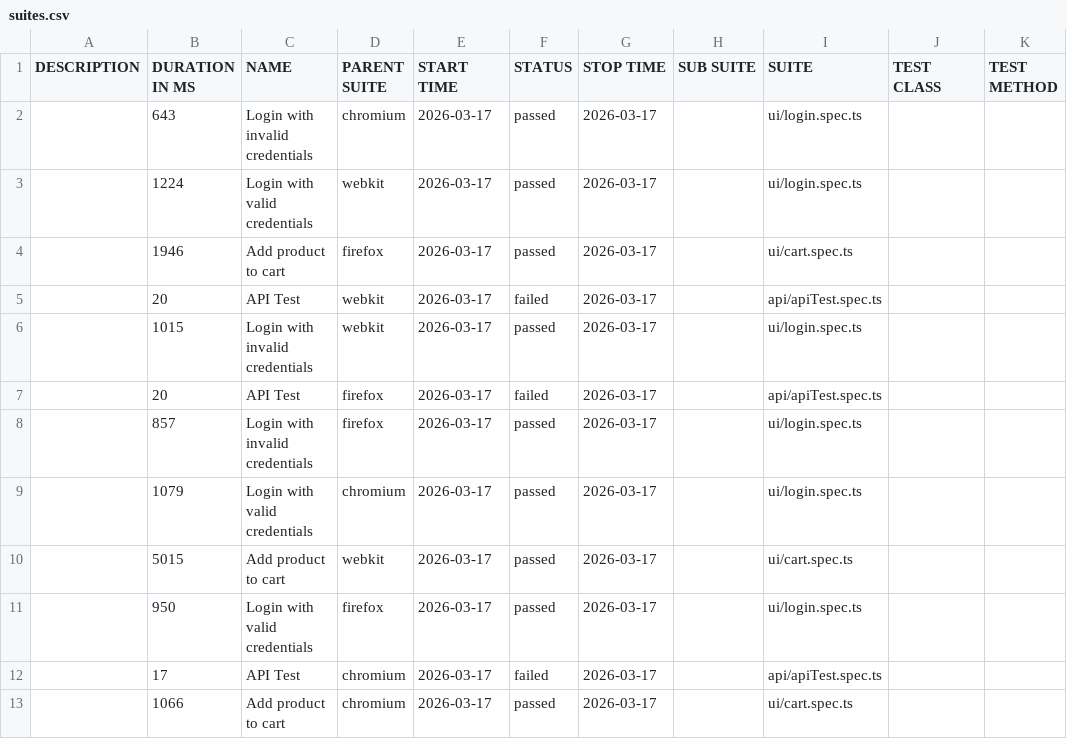
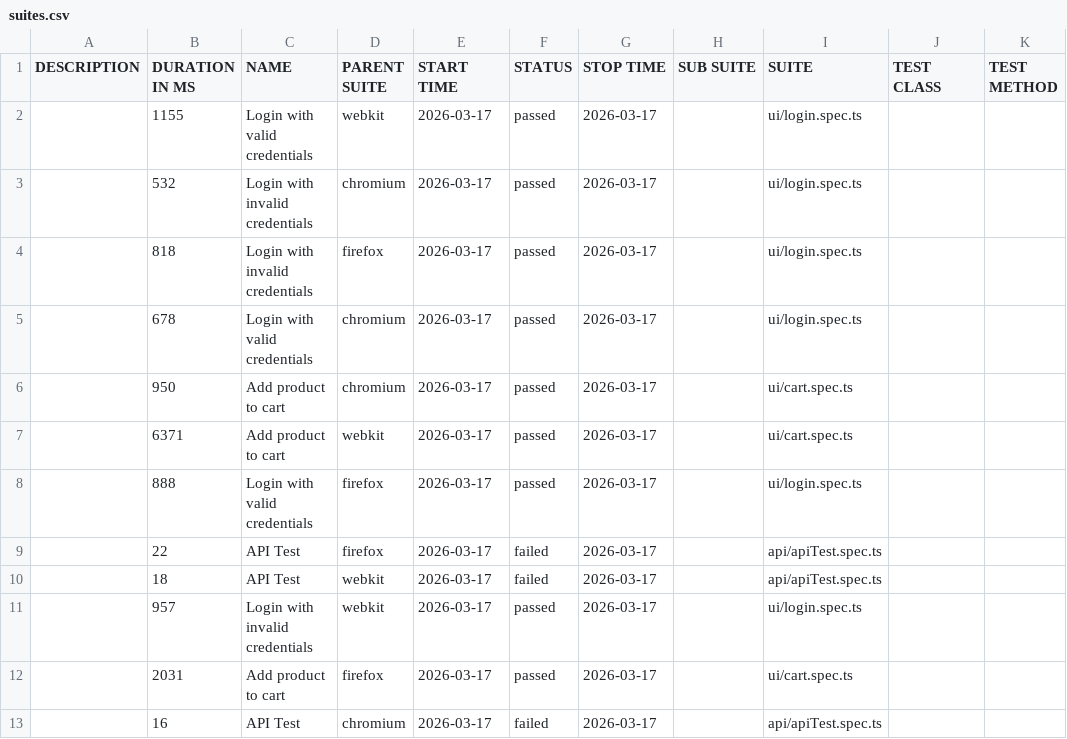
Before and after one commit to Ash-leyPereira/playwright-ts-framework, a CSV file: data/suites.csv, drawn as a sheet.

```diff
--- a/data/suites.csv
+++ b/data/suites.csv
@@ -1,13 +1,13 @@
 "DESCRIPTION","DURATION IN MS","NAME","PARENT SUITE","START TIME","STATUS","STOP TIME","SUB SUITE","SUITE","TEST CLASS","TEST METHOD"
-"","643","Login with invalid credentials","chromium","2026-03-17","passed","2026-03-17","","ui/login.spec.ts","",""
-"","1224","Login with valid credentials","webkit","2026-03-17","passed","2026-03-17","","ui/login.spec.ts","",""
-"","1946","Add product to cart","firefox","2026-03-17","passed","2026-03-17","","ui/cart.spec.ts","",""
-"","20","API Test","webkit","2026-03-17","failed","2026-03-17","","api/apiTest.spec.ts","",""
-"","1015","Login with invalid credentials","webkit","2026-03-17","passed","2026-03-17","","ui/login.spec.ts","",""
-"","20","API Test","firefox","2026-03-17","failed","2026-03-17","","api/apiTest.spec.ts","",""
-"","857","Login with invalid credentials","firefox","2026-03-17","passed","2026-03-17","","ui/login.spec.ts","",""
-"","1079","Login with valid credentials","chromium","2026-03-17","passed","2026-03-17","","ui/login.spec.ts","",""
-"","5015","Add product to cart","webkit","2026-03-17","passed","2026-03-17","","ui/cart.spec.ts","",""
-"","950","Login with valid credentials","firefox","2026-03-17","passed","2026-03-17","","ui/login.spec.ts","",""
-"","17","API Test","chromium","2026-03-17","failed","2026-03-17","","api/apiTest.spec.ts","",""
-"","1066","Add product to cart","chromium","2026-03-17","passed","2026-03-17","","ui/cart.spec.ts","",""
+"","1155","Login with valid credentials","webkit","2026-03-17","passed","2026-03-17","","ui/login.spec.ts","",""
+"","532","Login with invalid credentials","chromium","2026-03-17","passed","2026-03-17","","ui/login.spec.ts","",""
+"","818","Login with invalid credentials","firefox","2026-03-17","passed","2026-03-17","","ui/login.spec.ts","",""
+"","678","Login with valid credentials","chromium","2026-03-17","passed","2026-03-17","","ui/login.spec.ts","",""
+"","950","Add product to cart","chromium","2026-03-17","passed","2026-03-17","","ui/cart.spec.ts","",""
+"","6371","Add product to cart","webkit","2026-03-17","passed","2026-03-17","","ui/cart.spec.ts","",""
+"","888","Login with valid credentials","firefox","2026-03-17","passed","2026-03-17","","ui/login.spec.ts","",""
+"","22","API Test","firefox","2026-03-17","failed","2026-03-17","","api/apiTest.spec.ts","",""
+"","18","API Test","webkit","2026-03-17","failed","2026-03-17","","api/apiTest.spec.ts","",""
+"","957","Login with invalid credentials","webkit","2026-03-17","passed","2026-03-17","","ui/login.spec.ts","",""
+"","2031","Add product to cart","firefox","2026-03-17","passed","2026-03-17","","ui/cart.spec.ts","",""
+"","16","API Test","chromium","2026-03-17","failed","2026-03-17","","api/apiTest.spec.ts","",""
```
Also changed, not shown: 53 other files.
